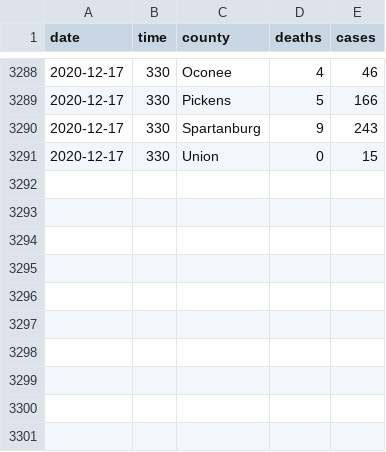
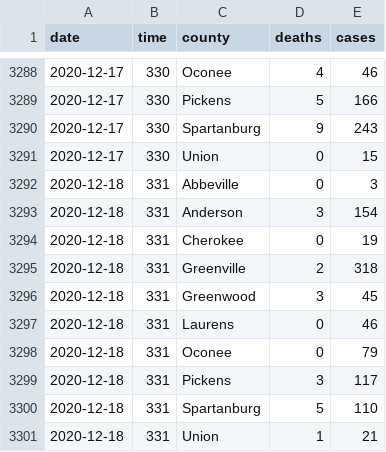
Before and after one commit to robhanssen/covid19-v2, a CSV file: data/covid-southcarolina-growth.csv, drawn as a sheet; only a part is shown, gaps mark what is left out.

```diff
--- a/data/covid-southcarolina-growth.csv
+++ b/data/covid-southcarolina-growth.csv
@@ -3291 +3291,11 @@ date,time,county,deaths,cases
 2020-12-17,330,Union,0,15
+2020-12-18,331,Abbeville,0,3
+2020-12-18,331,Anderson,3,154
+2020-12-18,331,Cherokee,0,19
+2020-12-18,331,Greenville,2,318
+2020-12-18,331,Greenwood,3,45
+2020-12-18,331,Laurens,0,46
+2020-12-18,331,Oconee,0,79
+2020-12-18,331,Pickens,3,117
+2020-12-18,331,Spartanburg,5,110
+2020-12-18,331,Union,1,21
```
Also changed, not shown: data/covid-continents-deaths.csv, data/covid-continents-deathsgrowth.csv, 32 other files.
